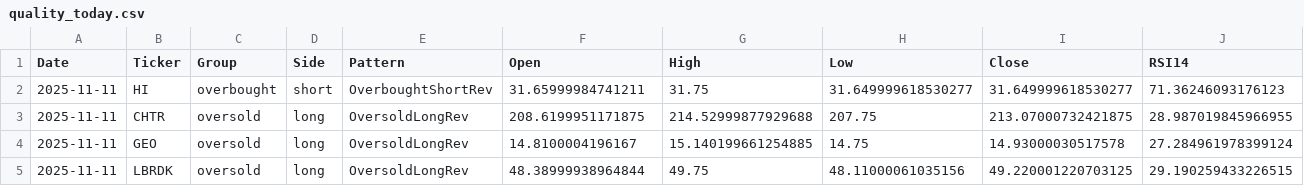
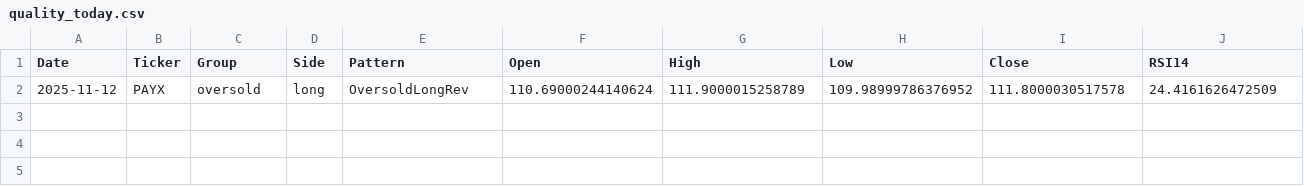
Before and after one commit to mpincus/SwingScannerWatchlist-GPT, a CSV file: data/quality_today.csv, drawn as a sheet; only a part is shown; removed rows and columns are numbered as before the commit, all else as after; rows hold the shown columns only; the diff names each change by its address in the sheet, - before the commit and + after, or states it on an @@ line.

```diff
--- a/data/quality_today.csv
+++ b/data/quality_today.csv
-row 2: 2025-11-11 | HI | overbought | short | OverboughtShortRev | 31.65999984741211 | 31.75 | 31.649999618530277 | 31.649999618530277 | 71.36246093176123
-row 3: 2025-11-11 | CHTR | oversold | long | OversoldLongRev | 208.6199951171875 | 214.52999877929688 | 207.75 | 213.07000732421875 | 28.987019845966955
-row 4: 2025-11-11 | GEO | oversold | long | OversoldLongRev | 14.8100004196167 | 15.140199661254885 | 14.75 | 14.93000030517578 | 27.284961978399124
-row 5: 2025-11-11 | LBRDK | oversold | long | OversoldLongRev | 48.38999938964844 | 49.75 | 48.11000061035156 | 49.220001220703125 | 29.190259433226515
+row 2: 2025-11-12 | PAYX | oversold | long | OversoldLongRev | 110.69000244140624 | 111.9000015258789 | 109.98999786376952 | 111.8000030517578 | 24.4161626472509
```
Also changed, not shown: docs/quality_today.csv.
